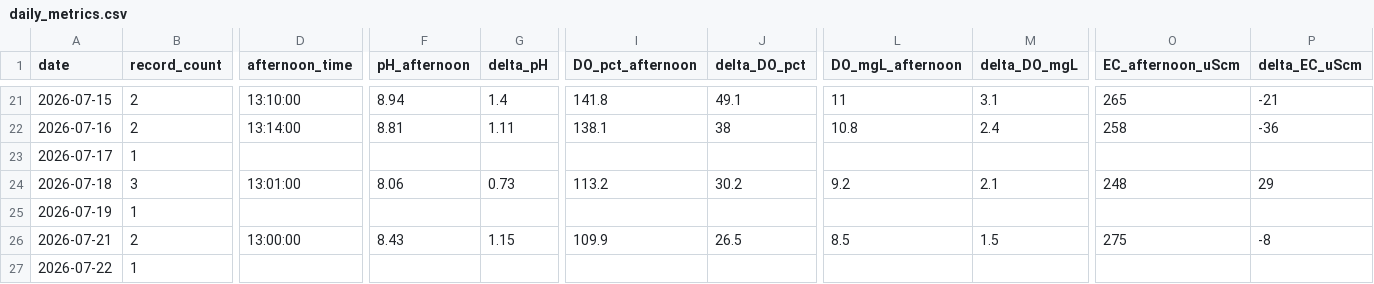
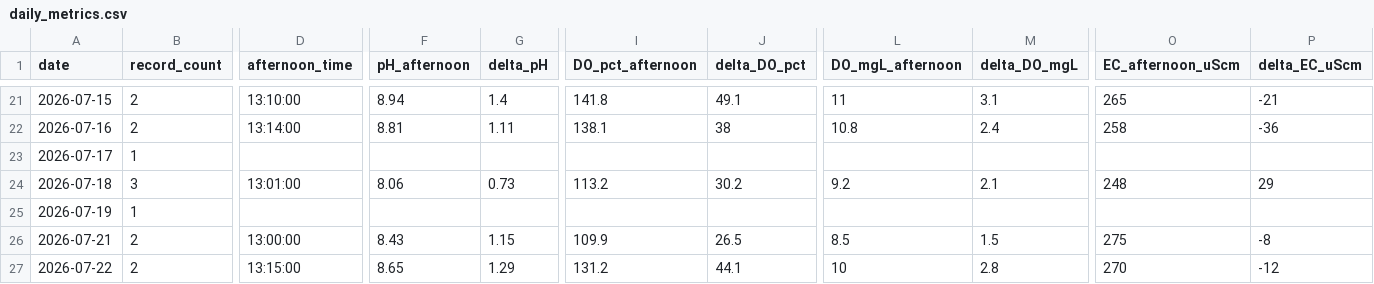
Before and after one commit to hiroshi75/ohgurigawa-water-observatory, a CSV file: data/daily_metrics.csv, drawn as a sheet; only a part is shown, gaps mark what is left out; the diff covers the shown part only; the diff names each change by its address in the sheet, - before the commit and + after, or states it on an @@ line.

```diff
--- a/data/daily_metrics.csv
+++ b/data/daily_metrics.csv
-B27 (record_count): 1
+B27 (record_count): 2
-D27 (afternoon_time): (empty)
+D27 (afternoon_time): 13:15:00
-F27 (pH_afternoon): (empty)
+F27 (pH_afternoon): 8.65
-G27 (delta_pH): (empty)
+G27 (delta_pH): 1.29
-I27 (DO_pct_afternoon): (empty)
+I27 (DO_pct_afternoon): 131.2
-J27 (delta_DO_pct): (empty)
+J27 (delta_DO_pct): 44.1
-L27 (DO_mgL_afternoon): (empty)
+L27 (DO_mgL_afternoon): 10
-M27 (delta_DO_mgL): (empty)
+M27 (delta_DO_mgL): 2.8
-O27 (EC_afternoon_uScm): (empty)
+O27 (EC_afternoon_uScm): 270
-P27 (delta_EC_uScm): (empty)
+P27 (delta_EC_uScm): -12
```
Also changed, not shown: 15 edited cells elsewhere in this file, data/observations.csv, 7 other files.
